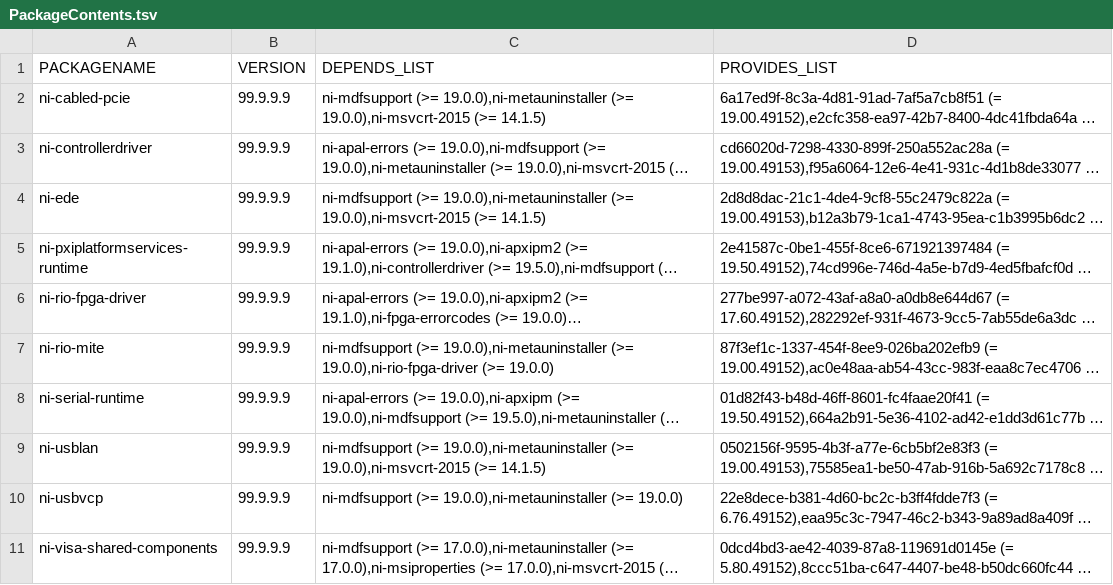
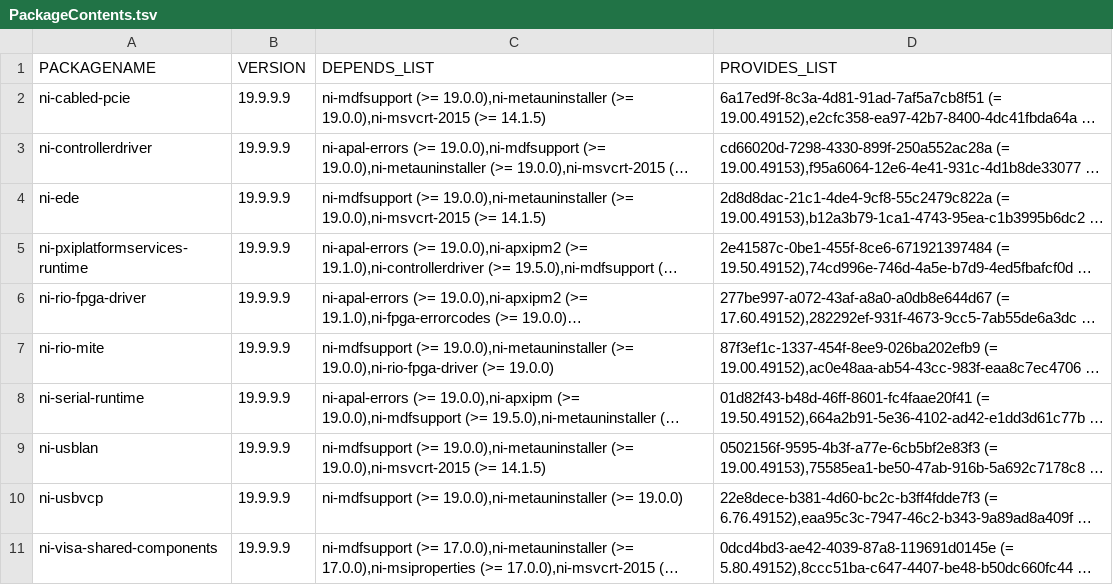
Before and after one commit to oist/LabVIEW_Dockerfiles, a TSV file: PackageContents.tsv, drawn as a sheet; long unchanged cells end in …; the diff names each change by its address in the sheet, - before the commit and + after, or states it on an @@ line.

Commit message:
Move versions for fake packages from 99.9... to 19.9.. to better match expected versions.

```diff
--- a/PackageContents.tsv
+++ b/PackageContents.tsv
-B2:B11 (VERSION): 99.9.9.9
+B2:B11 (VERSION): 19.9.9.9
```
